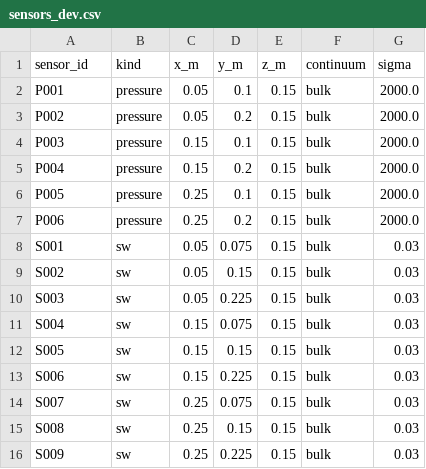
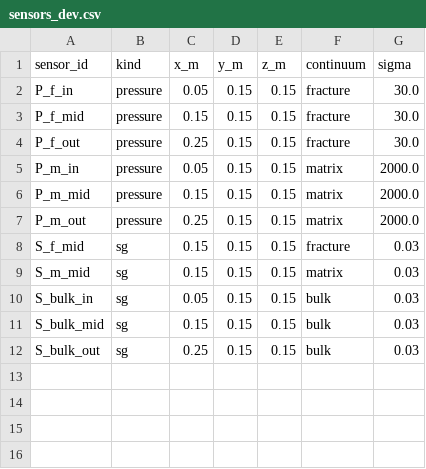
Before and after one commit to zhihao2020/reservoir_backend, a CSV file: examples/lab_v1/sensors_dev.csv, drawn as a sheet.

Commit message:
feat: M1b 30cm cube fixture with Cf detectability gate
Make case_dev the product-geometry M1b twin (0.30^3, 4x4x2, fracture/matrix P, Sg, Na=5), not a coarsened 30^3. Add D_Cf detectability, fail-rate tracking, and rebuild joint-sweep observations from each (Cf, Tmf) truth. Noiseless Case B on 4x4x2 recovers Cf P50 within 0.89% and Tmf within 0.69%.

```diff
--- a/examples/lab_v1/sensors_dev.csv
+++ b/examples/lab_v1/sensors_dev.csv
@@ -1,16 +1,12 @@
 sensor_id,kind,x_m,y_m,z_m,continuum,sigma
-P001,pressure,0.05,0.1,0.15,bulk,2000.0
-P002,pressure,0.05,0.2,0.15,bulk,2000.0
-P003,pressure,0.15,0.1,0.15,bulk,2000.0
-P004,pressure,0.15,0.2,0.15,bulk,2000.0
-P005,pressure,0.25,0.1,0.15,bulk,2000.0
-P006,pressure,0.25,0.2,0.15,bulk,2000.0
-S001,sw,0.05,0.075,0.15,bulk,0.03
-S002,sw,0.05,0.15,0.15,bulk,0.03
-S003,sw,0.05,0.225,0.15,bulk,0.03
-S004,sw,0.15,0.075,0.15,bulk,0.03
-S005,sw,0.15,0.15,0.15,bulk,0.03
-S006,sw,0.15,0.225,0.15,bulk,0.03
-S007,sw,0.25,0.075,0.15,bulk,0.03
-S008,sw,0.25,0.15,0.15,bulk,0.03
-S009,sw,0.25,0.225,0.15,bulk,0.03
+P_f_in,pressure,0.05,0.15,0.15,fracture,30.0
+P_f_mid,pressure,0.15,0.15,0.15,fracture,30.0
+P_f_out,pressure,0.25,0.15,0.15,fracture,30.0
+P_m_in,pressure,0.05,0.15,0.15,matrix,2000.0
+P_m_mid,pressure,0.15,0.15,0.15,matrix,2000.0
+P_m_out,pressure,0.25,0.15,0.15,matrix,2000.0
+S_f_mid,sg,0.15,0.15,0.15,fracture,0.03
+S_m_mid,sg,0.15,0.15,0.15,matrix,0.03
+S_bulk_in,sg,0.05,0.15,0.15,bulk,0.03
+S_bulk_mid,sg,0.15,0.15,0.15,bulk,0.03
+S_bulk_out,sg,0.25,0.15,0.15,bulk,0.03
```
Also changed, not shown: 20 other files.
